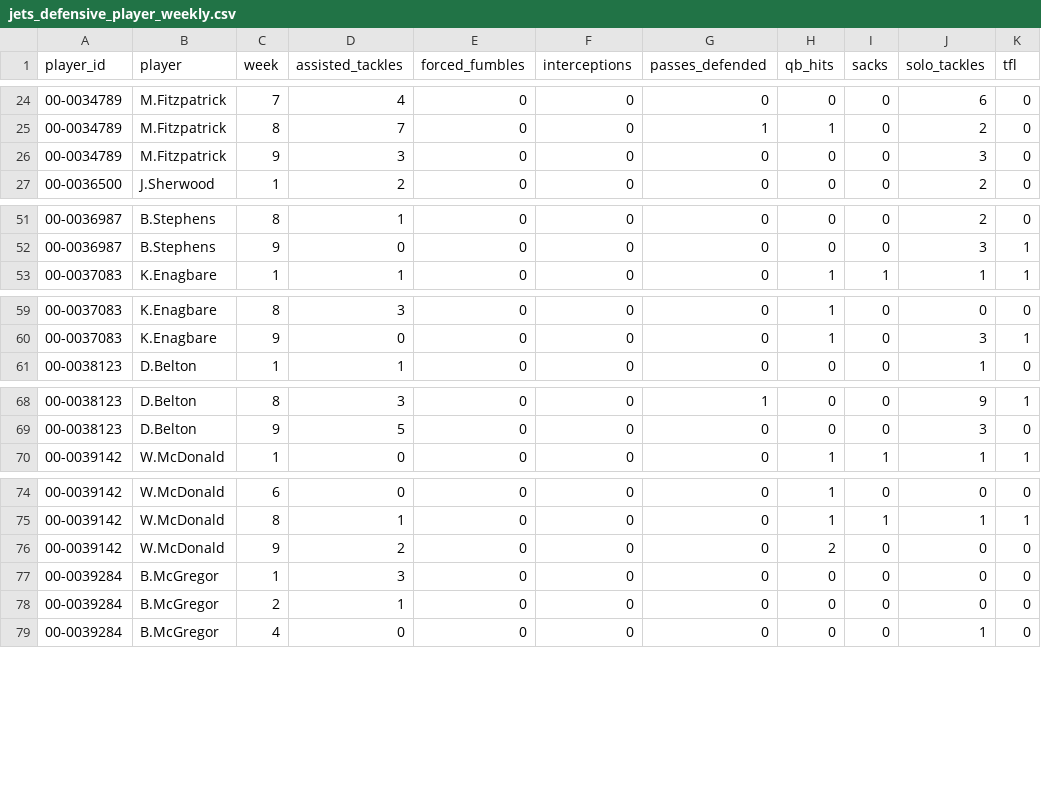
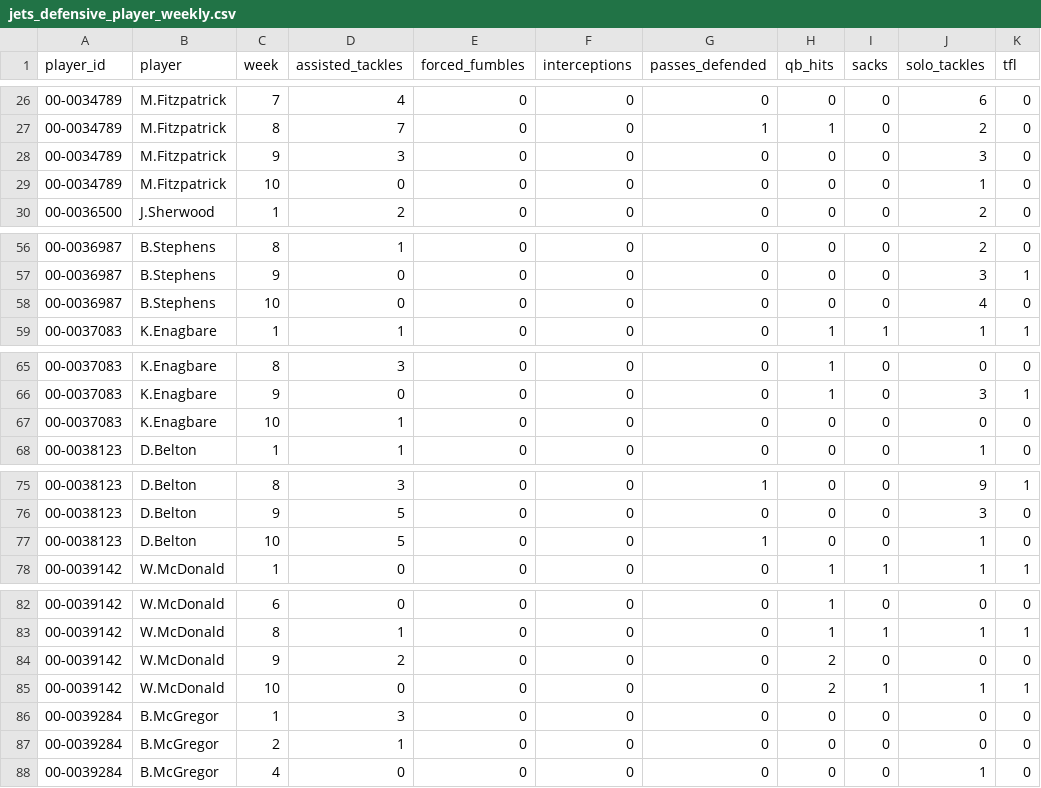
Before and after one commit to Fixedwing801/jets-performance-dashboard-2026, a CSV file: data/jets_defensive_player_weekly.csv, drawn as a sheet; only a part is shown, gaps mark what is left out; the diff covers the shown part only.

```diff
--- a/data/jets_defensive_player_weekly.csv
+++ b/data/jets_defensive_player_weekly.csv
@@ -26,2 +28,3 @@ player_id,player,week,assisted_tackles,forced_fumbles,interceptions,passes_defen
 00-0034789,M.Fitzpatrick,9,3,0,0,0,0,0,3,0
+00-0034789,M.Fitzpatrick,10,0,0,0,0,0,0,1,0
 00-0036500,J.Sherwood,1,2,0,0,0,0,0,2,0
@@ -52,2 +57,3 @@ player_id,player,week,assisted_tackles,forced_fumbles,interceptions,passes_defen
 00-0036987,B.Stephens,9,0,0,0,0,0,0,3,1
+00-0036987,B.Stephens,10,0,0,0,0,0,0,4,0
 00-0037083,K.Enagbare,1,1,0,0,0,1,1,1,1
@@ -60,2 +66,3 @@ player_id,player,week,assisted_tackles,forced_fumbles,interceptions,passes_defen
 00-0037083,K.Enagbare,9,0,0,0,0,1,0,3,1
+00-0037083,K.Enagbare,10,1,0,0,0,0,0,0,0
 00-0038123,D.Belton,1,1,0,0,0,0,0,1,0
@@ -69,2 +76,3 @@ player_id,player,week,assisted_tackles,forced_fumbles,interceptions,passes_defen
 00-0038123,D.Belton,9,5,0,0,0,0,0,3,0
+00-0038123,D.Belton,10,5,0,0,1,0,0,1,0
 00-0039142,W.McDonald,1,0,0,0,0,1,1,1,1
@@ -76,2 +84,3 @@ player_id,player,week,assisted_tackles,forced_fumbles,interceptions,passes_defen
 00-0039142,W.McDonald,9,2,0,0,0,2,0,0,0
+00-0039142,W.McDonald,10,0,0,0,0,2,1,1,1
 00-0039284,B.McGregor,1,3,0,0,0,0,0,0,0
```
Also changed, not shown: 9 added rows elsewhere in this file, data/jets_player_weekly.csv, data/jets_weather_context.csv, 32 other files.
